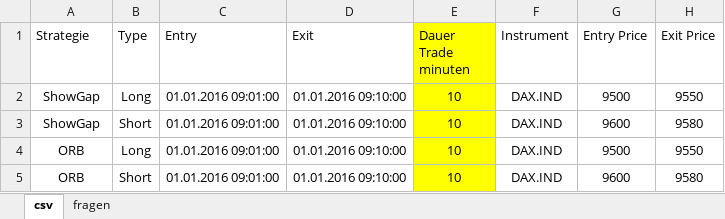
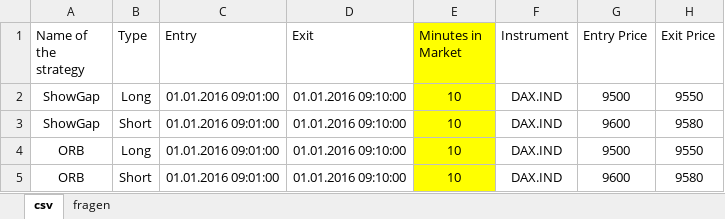
Before and after one commit to simonpucher/AgenaTrader, an Excel workbook: Statistic/Example.xlsx, sheet csv, drawn as a sheet; only a part is shown; values as stored, in another font and other column widths than the file's, no borders; the diff names each change by its address in the sheet, - before the commit and + after, or states it on an @@ line.

```diff
--- a/Statistic/Example.xlsx (sheet csv)
+++ b/Statistic/Example.xlsx (sheet csv)
-A1: Strategie
+A1: Name of the strategy
-E1: Dauer Trade minuten
+E1: Minutes in Market
```
Also changed, not shown: 2 other files.
